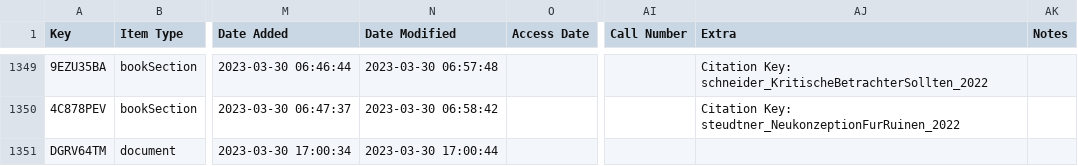
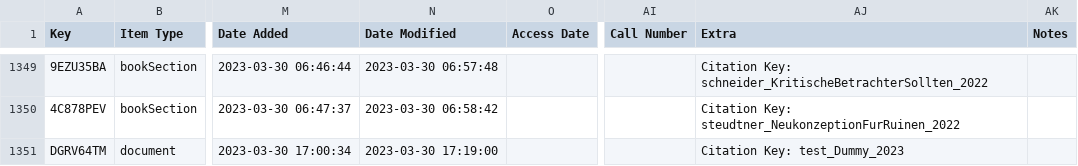
Before and after one commit to Miletus-Excavation/Miletus_Bibliography, a CSV file: data/Milet_Bibliography_CSV.csv, drawn as a sheet; only a part is shown, gaps mark what is left out; the diff names each change by its address in the sheet, - before the commit and + after, or states it on an @@ line.

```diff
--- a/data/Milet_Bibliography_CSV.csv
+++ b/data/Milet_Bibliography_CSV.csv
-N1351 (Date Modified): 2023-03-30 17:00:44
+N1351 (Date Modified): 2023-03-30 17:19:00
-AJ1351 (Extra): (empty)
+AJ1351 (Extra): Citation Key: test_Dummy_2023
```
Also changed, not shown: 2 other files.
